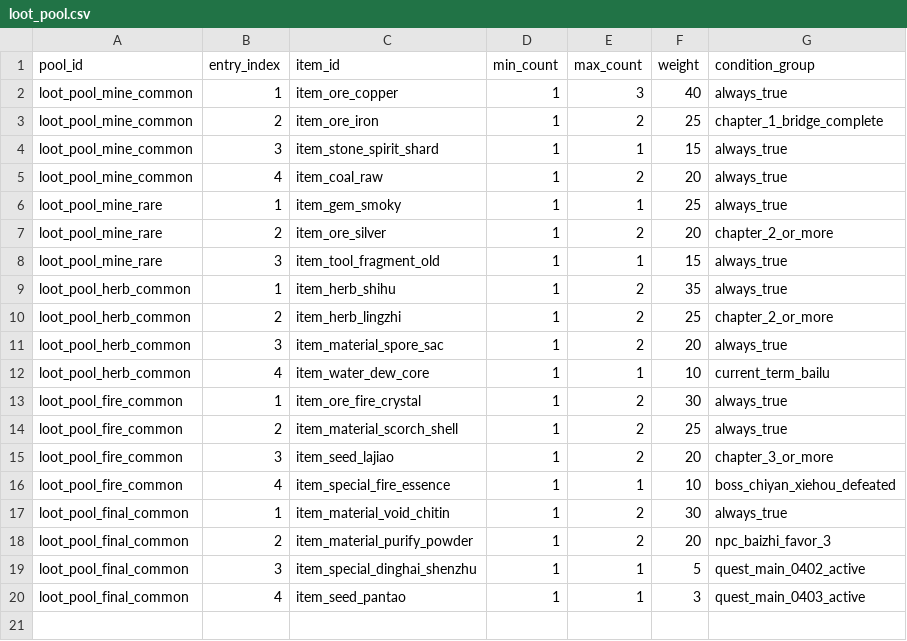
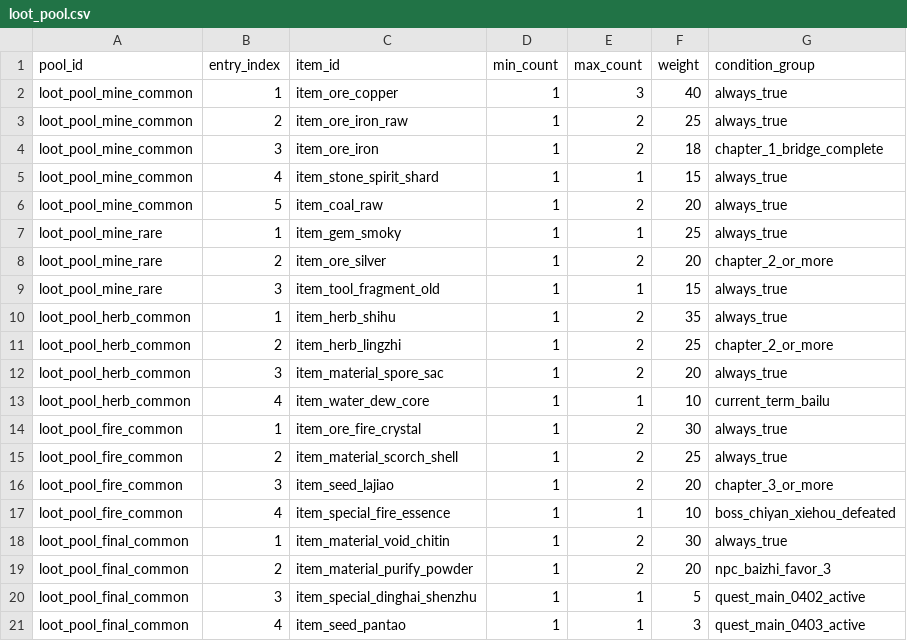
Before and after one commit to bit707/Elven-Farm, a CSV file: csv/loot_pool.csv, drawn as a sheet.

```diff
--- a/csv/loot_pool.csv
+++ b/csv/loot_pool.csv
@@ -2,5 +2,6 @@ pool_id,entry_index,item_id,min_count,max_count,weight,condition_group
 loot_pool_mine_common,1,item_ore_copper,1,3,40,always_true
-loot_pool_mine_common,2,item_ore_iron,1,2,25,chapter_1_bridge_complete
-loot_pool_mine_common,3,item_stone_spirit_shard,1,1,15,always_true
-loot_pool_mine_common,4,item_coal_raw,1,2,20,always_true
+loot_pool_mine_common,2,item_ore_iron_raw,1,2,25,always_true
+loot_pool_mine_common,3,item_ore_iron,1,2,18,chapter_1_bridge_complete
+loot_pool_mine_common,4,item_stone_spirit_shard,1,1,15,always_true
+loot_pool_mine_common,5,item_coal_raw,1,2,20,always_true
 loot_pool_mine_rare,1,item_gem_smoky,1,1,25,always_true
```
Also changed, not shown: csv/dungeon_area.csv, csv/item_base.csv, 4 other files.
